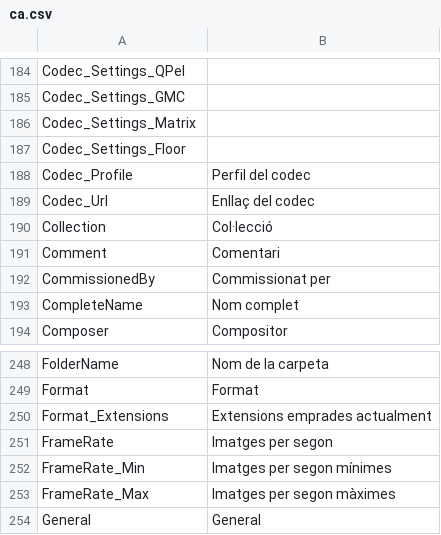
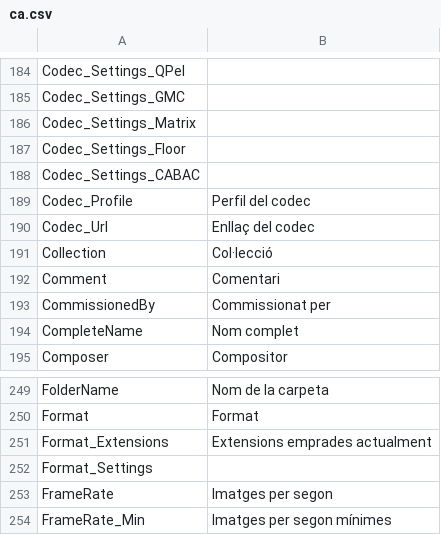
Before and after one commit to mediatest/mediatest, a CSV file: Source/Ressource/Plugin/Language/ca.csv, drawn as a sheet; only a part is shown, gaps mark what is left out; the shorter side is filled out with more unchanged rows; the diff names each change by its address in the sheet, - before the commit and + after, or states it on an @@ line.

```diff
--- a/Source/Ressource/Plugin/Language/ca.csv
+++ b/Source/Ressource/Plugin/Language/ca.csv
+row 188: Codec_Settings_CABAC
+row 252: Format_Settings
```
Also changed, not shown: Source/Ressource/Language.csv, Source/Ressource/Plugin/Language/cs.csv, 19 other files.
